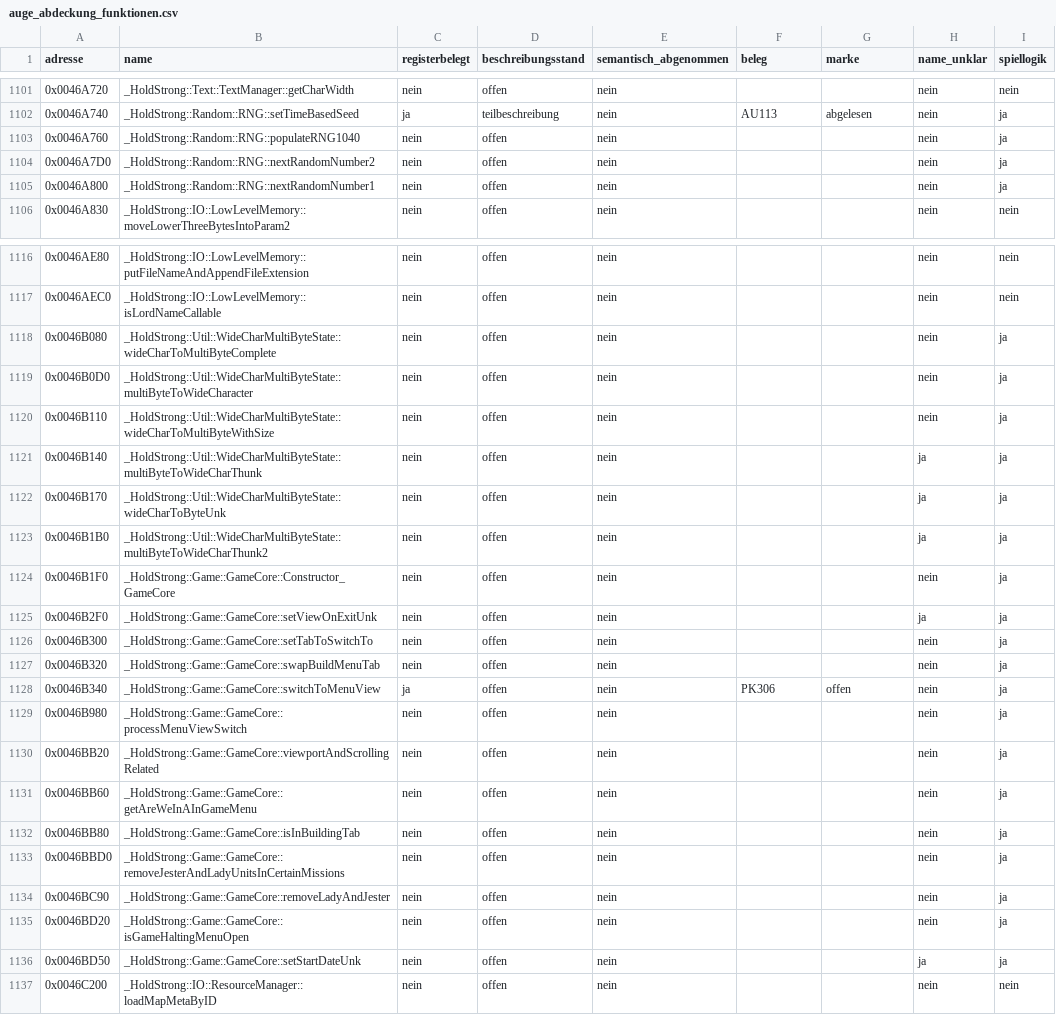
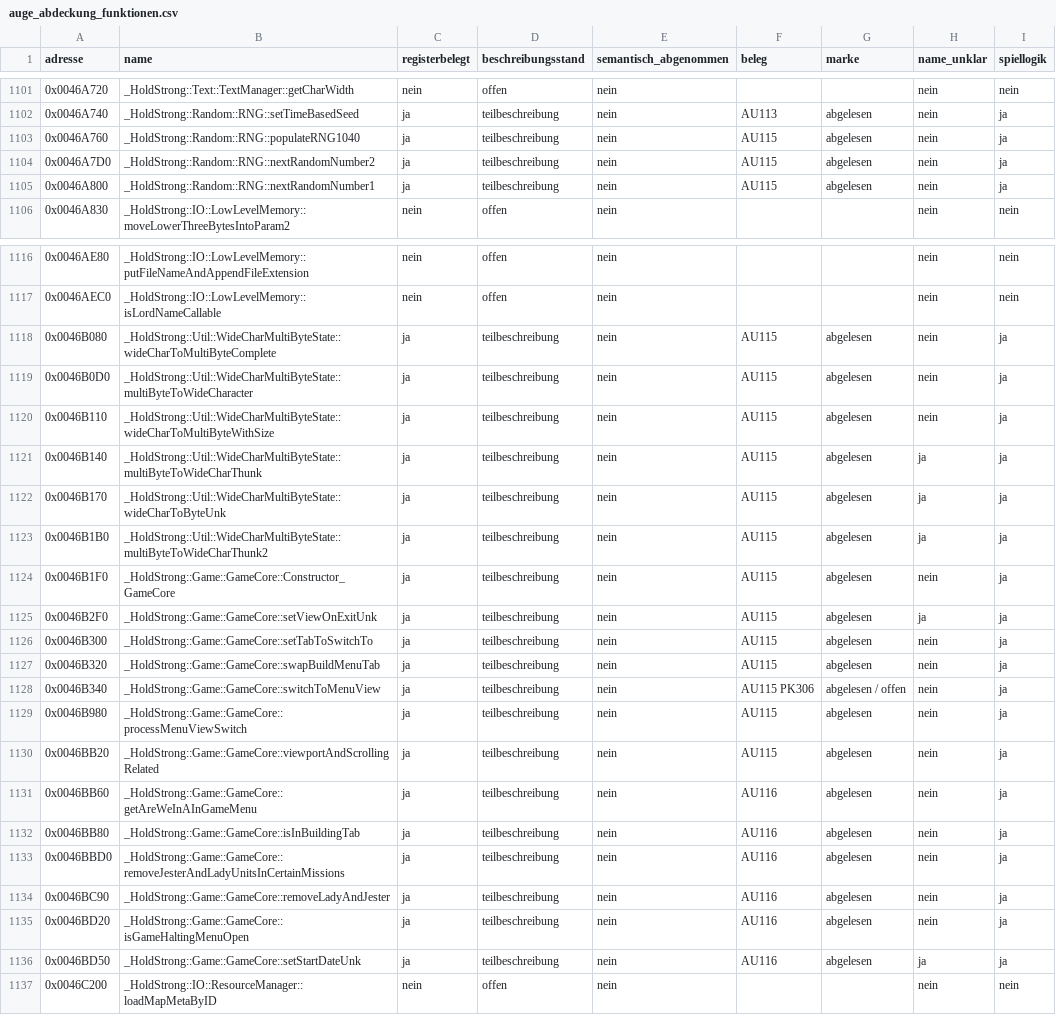
Before and after one commit to DanielFleger/Selfaware-AI, a CSV file: daten/auge_abdeckung_funktionen.csv, drawn as a sheet; only a part is shown, gaps mark what is left out; the diff covers the shown part only.

Commit message:
B-267: Spiellogik bis Stufe 1 Nummer 646 beschreiben

```diff
--- a/daten/auge_abdeckung_funktionen.csv
+++ b/daten/auge_abdeckung_funktionen.csv
@@ -1102,5 +1102,5 @@
 0x0046A740;_HoldStrong::Random::RNG::setTimeBasedSeed;ja;teilbeschreibung;nein;AU113;abgelesen;nein;ja
-0x0046A760;_HoldStrong::Random::RNG::populateRNG1040;nein;offen;nein;;;nein;ja
-0x0046A7D0;_HoldStrong::Random::RNG::nextRandomNumber2;nein;offen;nein;;;nein;ja
-0x0046A800;_HoldStrong::Random::RNG::nextRandomNumber1;nein;offen;nein;;;nein;ja
+0x0046A760;_HoldStrong::Random::RNG::populateRNG1040;ja;teilbeschreibung;nein;AU115;abgelesen;nein;ja
+0x0046A7D0;_HoldStrong::Random::RNG::nextRandomNumber2;ja;teilbeschreibung;nein;AU115;abgelesen;nein;ja
+0x0046A800;_HoldStrong::Random::RNG::nextRandomNumber1;ja;teilbeschreibung;nein;AU115;abgelesen;nein;ja
 0x0046A830;_HoldStrong::IO::LowLevelMemory::moveLowerThreeBytesIntoParam2;nein;offen;nein;;;nein;nein
@@ -1117,21 +1117,21 @@
 0x0046AEC0;_HoldStrong::IO::LowLevelMemory::isLordNameCallable;nein;offen;nein;;;nein;nein
-0x0046B080;_HoldStrong::Util::WideCharMultiByteState::wideCharToMultiByteComplete;nein;offen;nein;;;nein;ja
-0x0046B0D0;_HoldStrong::Util::WideCharMultiByteState::multiByteToWideCharacter;nein;offen;nein;;;nein;ja
-0x0046B110;_HoldStrong::Util::WideCharMultiByteState::wideCharToMultiByteWithSize;nein;offen;nein;;;nein;ja
-0x0046B140;_HoldStrong::Util::WideCharMultiByteState::multiByteToWideCharThunk;nein;offen;nein;;;ja;ja
-0x0046B170;_HoldStrong::Util::WideCharMultiByteState::wideCharToByteUnk;nein;offen;nein;;;ja;ja
-0x0046B1B0;_HoldStrong::Util::WideCharMultiByteState::multiByteToWideCharThunk2;nein;offen;nein;;;ja;ja
-0x0046B1F0;_HoldStrong::Game::GameCore::Constructor_GameCore;nein;offen;nein;;;nein;ja
-0x0046B2F0;_HoldStrong::Game::GameCore::setViewOnExitUnk;nein;offen;nein;;;ja;ja
-0x0046B300;_HoldStrong::Game::GameCore::setTabToSwitchTo;nein;offen;nein;;;nein;ja
-0x0046B320;_HoldStrong::Game::GameCore::swapBuildMenuTab;nein;offen;nein;;;nein;ja
-0x0046B340;_HoldStrong::Game::GameCore::switchToMenuView;ja;offen;nein;PK306;offen;nein;ja
-0x0046B980;_HoldStrong::Game::GameCore::processMenuViewSwitch;nein;offen;nein;;;nein;ja
-0x0046BB20;_HoldStrong::Game::GameCore::viewportAndScrollingRelated;nein;offen;nein;;;nein;ja
-0x0046BB60;_HoldStrong::Game::GameCore::getAreWeInAInGameMenu;nein;offen;nein;;;nein;ja
-0x0046BB80;_HoldStrong::Game::GameCore::isInBuildingTab;nein;offen;nein;;;nein;ja
-0x0046BBD0;_HoldStrong::Game::GameCore::removeJesterAndLadyUnitsInCertainMissions;nein;offen;nein;;;nein;ja
-0x0046BC90;_HoldStrong::Game::GameCore::removeLadyAndJester;nein;offen;nein;;;nein;ja
-0x0046BD20;_HoldStrong::Game::GameCore::isGameHaltingMenuOpen;nein;offen;nein;;;nein;ja
-0x0046BD50;_HoldStrong::Game::GameCore::setStartDateUnk;nein;offen;nein;;;ja;ja
+0x0046B080;_HoldStrong::Util::WideCharMultiByteState::wideCharToMultiByteComplete;ja;teilbeschreibung;nein;AU115;abgelesen;nein;ja
+0x0046B0D0;_HoldStrong::Util::WideCharMultiByteState::multiByteToWideCharacter;ja;teilbeschreibung;nein;AU115;abgelesen;nein;ja
+0x0046B110;_HoldStrong::Util::WideCharMultiByteState::wideCharToMultiByteWithSize;ja;teilbeschreibung;nein;AU115;abgelesen;nein;ja
+0x0046B140;_HoldStrong::Util::WideCharMultiByteState::multiByteToWideCharThunk;ja;teilbeschreibung;nein;AU115;abgelesen;ja;ja
+0x0046B170;_HoldStrong::Util::WideCharMultiByteState::wideCharToByteUnk;ja;teilbeschreibung;nein;AU115;abgelesen;ja;ja
+0x0046B1B0;_HoldStrong::Util::WideCharMultiByteState::multiByteToWideCharThunk2;ja;teilbeschreibung;nein;AU115;abgelesen;ja;ja
+0x0046B1F0;_HoldStrong::Game::GameCore::Constructor_GameCore;ja;teilbeschreibung;nein;AU115;abgelesen;nein;ja
+0x0046B2F0;_HoldStrong::Game::GameCore::setViewOnExitUnk;ja;teilbeschreibung;nein;AU115;abgelesen;ja;ja
+0x0046B300;_HoldStrong::Game::GameCore::setTabToSwitchTo;ja;teilbeschreibung;nein;AU115;abgelesen;nein;ja
+0x0046B320;_HoldStrong::Game::GameCore::swapBuildMenuTab;ja;teilbeschreibung;nein;AU115;abgelesen;nein;ja
+0x0046B340;_HoldStrong::Game::GameCore::switchToMenuView;ja;teilbeschreibung;nein;AU115 PK306;abgelesen / offen;nein;ja
+0x0046B980;_HoldStrong::Game::GameCore::processMenuViewSwitch;ja;teilbeschreibung;nein;AU115;abgelesen;nein;ja
+0x0046BB20;_HoldStrong::Game::GameCore::viewportAndScrollingRelated;ja;teilbeschreibung;nein;AU115;abgelesen;nein;ja
+0x0046BB60;_HoldStrong::Game::GameCore::getAreWeInAInGameMenu;ja;teilbeschreibung;nein;AU116;abgelesen;nein;ja
+0x0046BB80;_HoldStrong::Game::GameCore::isInBuildingTab;ja;teilbeschreibung;nein;AU116;abgelesen;nein;ja
+0x0046BBD0;_HoldStrong::Game::GameCore::removeJesterAndLadyUnitsInCertainMissions;ja;teilbeschreibung;nein;AU116;abgelesen;nein;ja
+0x0046BC90;_HoldStrong::Game::GameCore::removeLadyAndJester;ja;teilbeschreibung;nein;AU116;abgelesen;nein;ja
+0x0046BD20;_HoldStrong::Game::GameCore::isGameHaltingMenuOpen;ja;teilbeschreibung;nein;AU116;abgelesen;nein;ja
+0x0046BD50;_HoldStrong::Game::GameCore::setStartDateUnk;ja;teilbeschreibung;nein;AU116;abgelesen;ja;ja
 0x0046C200;_HoldStrong::IO::ResourceManager::loadMapMetaByID;nein;offen;nein;;;nein;nein
```
Also changed, not shown: 36 edited cells elsewhere in this file, 1 other file.
